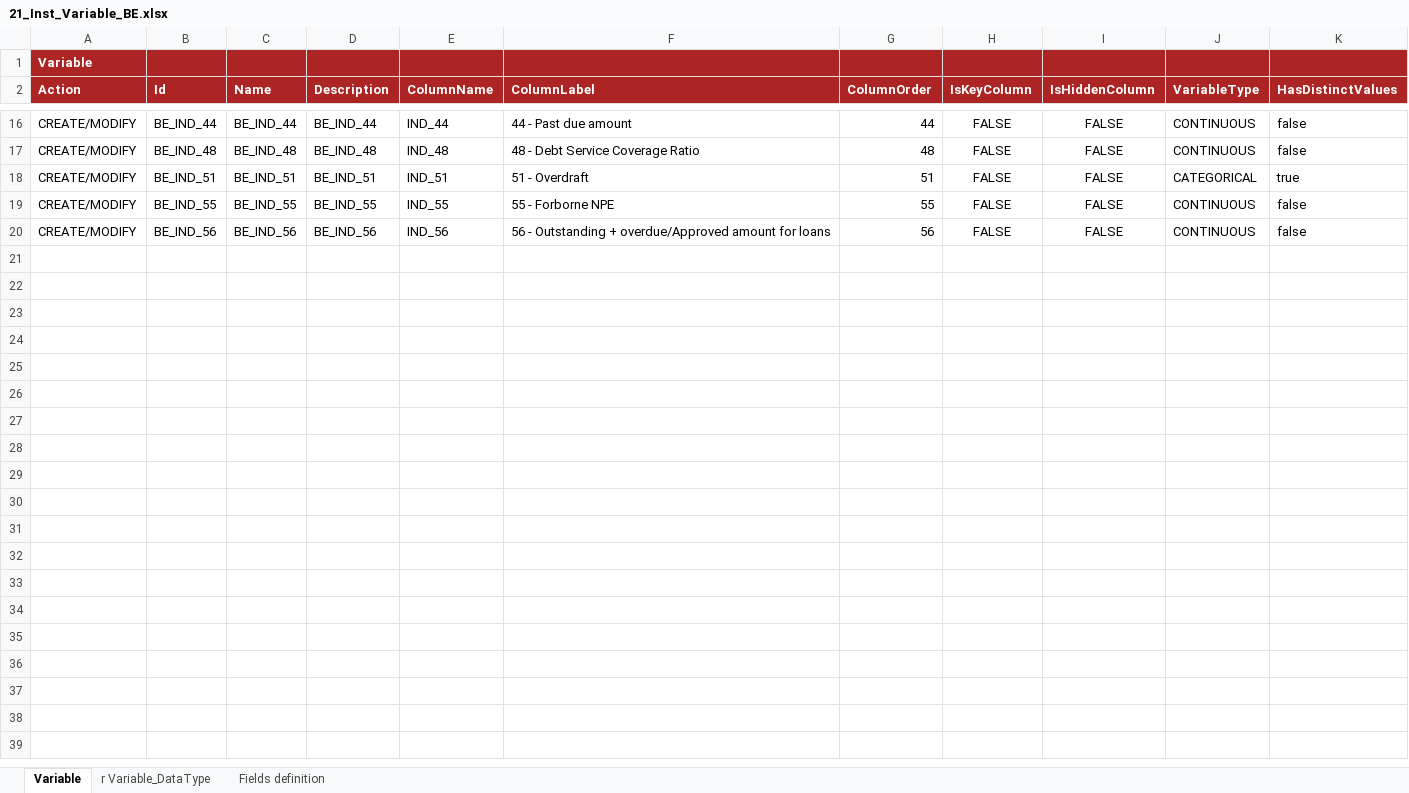
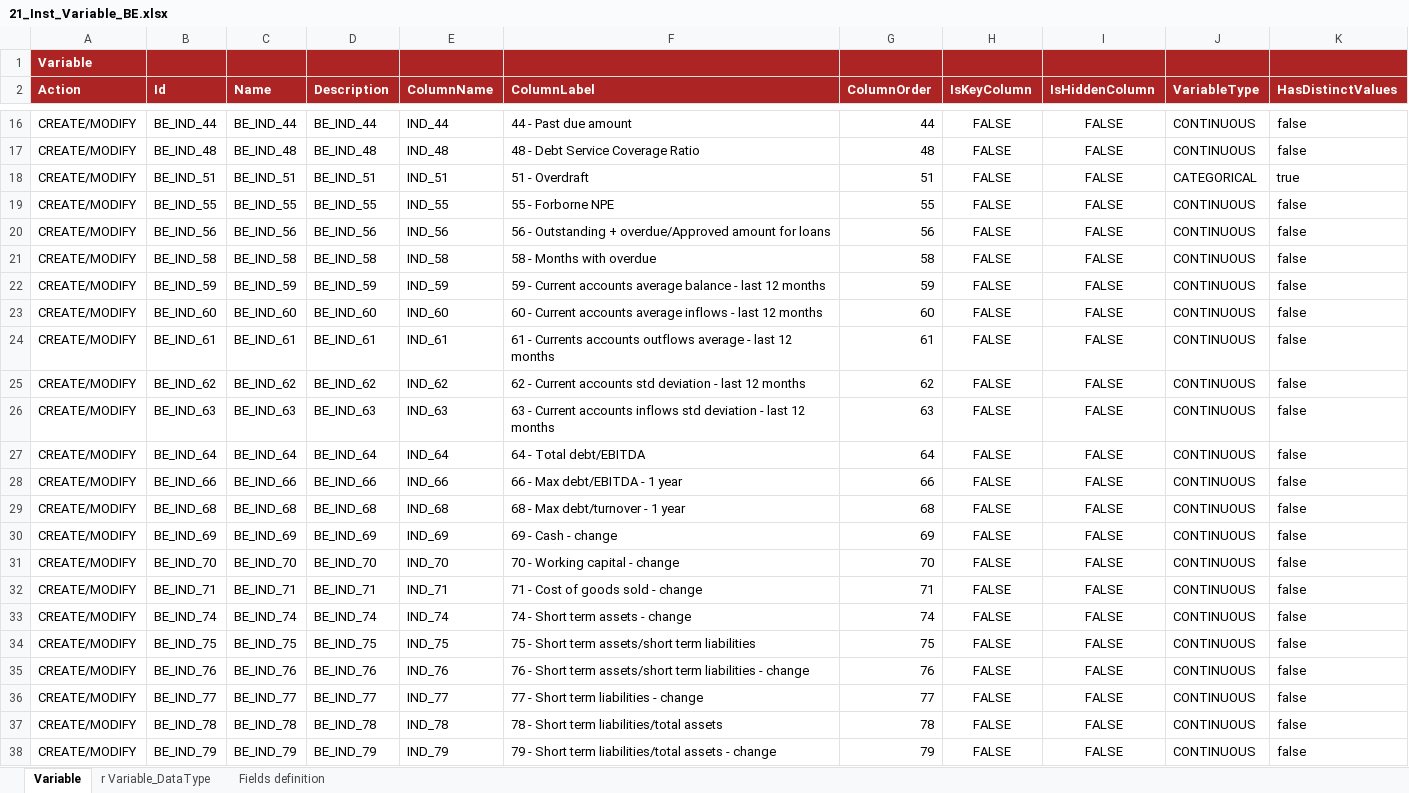
Before and after one commit to cybertop35/intelliJConf, an Excel workbook: earlywarning-pom/earlywarning-config/src/baf-instances/21_Inst_Variable_BE.xlsx, sheet Variable, drawn as a sheet; only a part is shown, gaps mark what is left out; values as stored, in another font and other column widths than the file's, no borders; charts and pictures not drawn; the diff covers the shown part only; the diff names each change by its address in the sheet, - before the commit and + after, or states it on an @@ line.

Commit message:
Aggiornamento Variable e AnalysisUnit

```diff
--- a/earlywarning-pom/earlywarning-config/src/baf-instances/21_Inst_Variable_BE.xlsx (sheet Variable)
+++ b/earlywarning-pom/earlywarning-config/src/baf-instances/21_Inst_Variable_BE.xlsx (sheet Variable)
+row 21: CREATE/MODIFY | BE_IND_58 | BE_IND_58 | BE_IND_58 | IND_58 | 58 - Months with overdue | 58 | FALSE | FALSE | CONTINUOUS | false
+row 22: CREATE/MODIFY | BE_IND_59 | BE_IND_59 | BE_IND_59 | IND_59 | 59 - Current accounts average balance - last 12 months | 59 | FALSE | FALSE | CONTINUOUS | false
+row 23: CREATE/MODIFY | BE_IND_60 | BE_IND_60 | BE_IND_60 | IND_60 | 60 - Current accounts average inflows - last 12 months | 60 | FALSE | FALSE | CONTINUOUS | false
+row 24: CREATE/MODIFY | BE_IND_61 | BE_IND_61 | BE_IND_61 | IND_61 | 61 - Currents accounts outflows average - last 12 months | 61 | FALSE | FALSE | CONTINUOUS | false
+row 25: CREATE/MODIFY | BE_IND_62 | BE_IND_62 | BE_IND_62 | IND_62 | 62 - Current accounts std deviation - last 12 months | 62 | FALSE | FALSE | CONTINUOUS | false
+row 26: CREATE/MODIFY | BE_IND_63 | BE_IND_63 | BE_IND_63 | IND_63 | 63 - Current accounts inflows std deviation - last 12 months | 63 | FALSE | FALSE | CONTINUOUS | false
+row 27: CREATE/MODIFY | BE_IND_64 | BE_IND_64 | BE_IND_64 | IND_64 | 64 - Total debt/EBITDA | 64 | FALSE | FALSE | CONTINUOUS | false
+row 28: CREATE/MODIFY | BE_IND_66 | BE_IND_66 | BE_IND_66 | IND_66 | 66 - Max debt/EBITDA - 1 year | 66 | FALSE | FALSE | CONTINUOUS | false
+row 29: CREATE/MODIFY | BE_IND_68 | BE_IND_68 | BE_IND_68 | IND_68 | 68 - Max debt/turnover - 1 year | 68 | FALSE | FALSE | CONTINUOUS | false
+row 30: CREATE/MODIFY | BE_IND_69 | BE_IND_69 | BE_IND_69 | IND_69 | 69 - Cash - change | 69 | FALSE | FALSE | CONTINUOUS | false
+row 31: CREATE/MODIFY | BE_IND_70 | BE_IND_70 | BE_IND_70 | IND_70 | 70 - Working capital - change | 70 | FALSE | FALSE | CONTINUOUS | false
+row 32: CREATE/MODIFY | BE_IND_71 | BE_IND_71 | BE_IND_71 | IND_71 | 71 - Cost of goods sold - change | 71 | FALSE | FALSE | CONTINUOUS | false
+row 33: CREATE/MODIFY | BE_IND_74 | BE_IND_74 | BE_IND_74 | IND_74 | 74 - Short term assets - change | 74 | FALSE | FALSE | CONTINUOUS | false
+row 34: CREATE/MODIFY | BE_IND_75 | BE_IND_75 | BE_IND_75 | IND_75 | 75 - Short term assets/short term liabilities | 75 | FALSE | FALSE | CONTINUOUS | false
+row 35: CREATE/MODIFY | BE_IND_76 | BE_IND_76 | BE_IND_76 | IND_76 | 76 - Short term assets/short term liabilities - change | 76 | FALSE | FALSE | CONTINUOUS | false
+row 36: CREATE/MODIFY | BE_IND_77 | BE_IND_77 | BE_IND_77 | IND_77 | 77 - Short term liabilities - change | 77 | FALSE | FALSE | CONTINUOUS | false
+row 37: CREATE/MODIFY | BE_IND_78 | BE_IND_78 | BE_IND_78 | IND_78 | 78 - Short term liabilities/total assets | 78 | FALSE | FALSE | CONTINUOUS | false
+row 38: CREATE/MODIFY | BE_IND_79 | BE_IND_79 | BE_IND_79 | IND_79 | 79 - Short term liabilities/total assets - change | 79 | FALSE | FALSE | CONTINUOUS | false
```
Also changed, not shown: 68 added rows elsewhere in this sheet, sheet r Variable_DataType, earlywarning-pom/earlywarning-config/src/baf-instances/22_Inst_Analysis_Unit_BE.xlsx.
